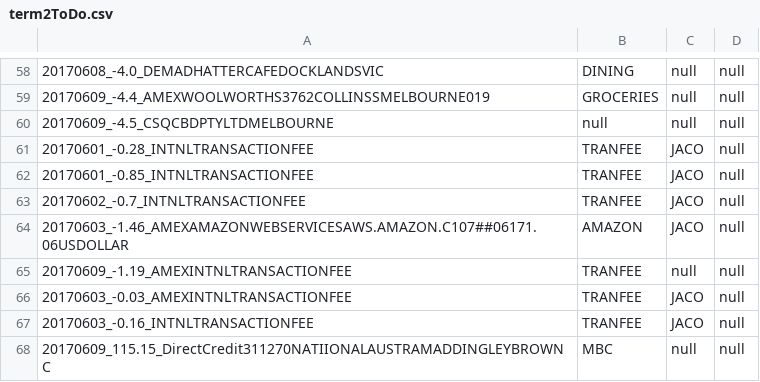
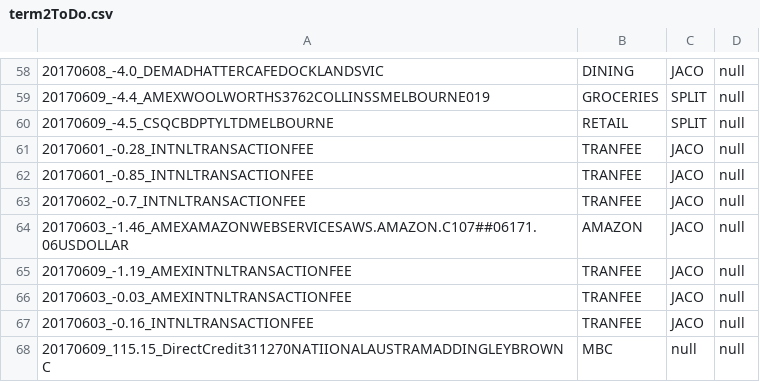
Before and after one commit to immelja/spentrack, a CSV file: term2ToDo.csv, drawn as a sheet; only a part is shown, gaps mark what is left out; the diff covers the shown part only.

```diff
--- a/term2ToDo.csv
+++ b/term2ToDo.csv
@@ -58,4 +58,4 @@
-20170608_-4.0_DEMADHATTERCAFEDOCKLANDSVIC|DINING|null|null
-20170609_-4.4_AMEXWOOLWORTHS3762COLLINSSMELBOURNE019|GROCERIES|null|null
-20170609_-4.5_CSQCBDPTYLTDMELBOURNE|null|null|null
+20170608_-4.0_DEMADHATTERCAFEDOCKLANDSVIC|DINING|JACO|null
+20170609_-4.4_AMEXWOOLWORTHS3762COLLINSSMELBOURNE019|GROCERIES|SPLIT|null
+20170609_-4.5_CSQCBDPTYLTDMELBOURNE|RETAIL|SPLIT|null
 20170601_-0.28_INTNLTRANSACTIONFEE|TRANFEE|JACO|null
@@ -64,3 +64,3 @@
 20170603_-1.46_AMEXAMAZONWEBSERVICESAWS.AMAZON.C107##06171.06USDOLLAR|AMAZON|JACO|null
-20170609_-1.19_AMEXINTNLTRANSACTIONFEE|TRANFEE|null|null
+20170609_-1.19_AMEXINTNLTRANSACTIONFEE|TRANFEE|JACO|null
 20170603_-0.03_AMEXINTNLTRANSACTIONFEE|TRANFEE|JACO|null
```
Also changed, not shown: 47 edited cells elsewhere in this file, 3 other files.
